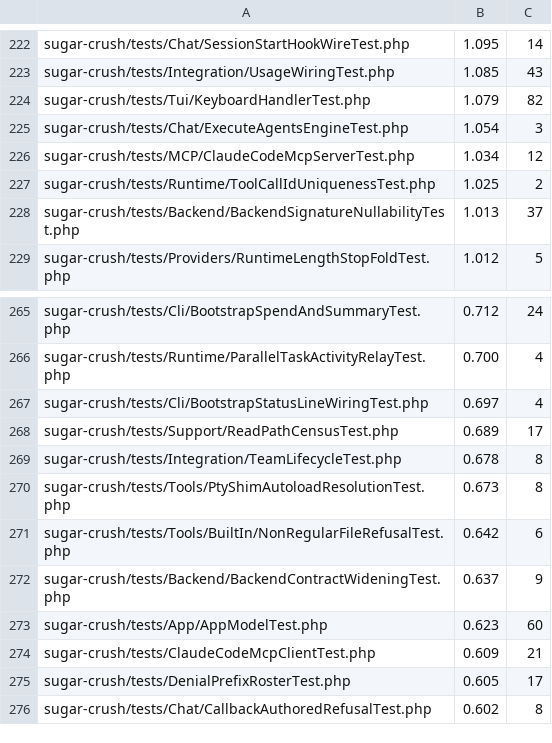
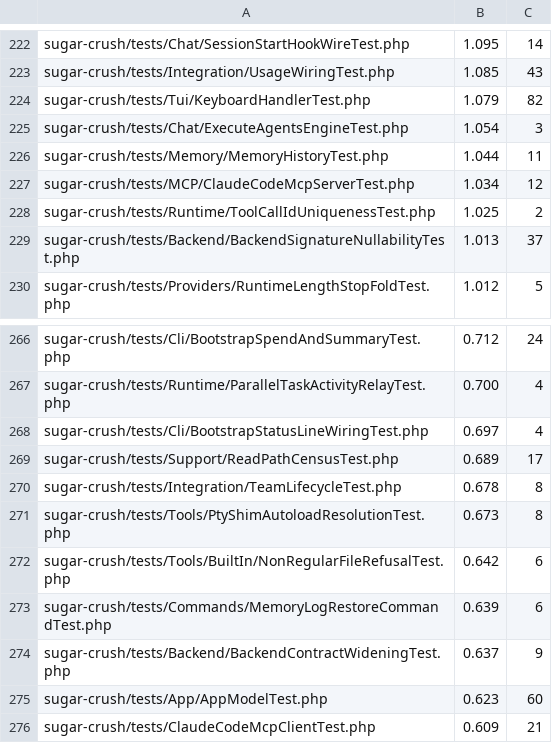
Before and after one commit to detain/sugarcraft, a TSV file: scripts/parallel-tests-durations.tsv, drawn as a sheet; only a part is shown, gaps mark what is left out; the shorter side is filled out with more unchanged rows; the diff names each change by its address in the sheet, - before the commit and + after, or states it on an @@ line.

```diff
--- a/scripts/parallel-tests-durations.tsv
+++ b/scripts/parallel-tests-durations.tsv
+row 226: sugar-crush/tests/Memory/MemoryHistoryTest.php | 1.044 | 11
+row 273: sugar-crush/tests/Commands/MemoryLogRestoreCommandTest.php | 0.639 | 6
```
Also changed, not shown: 9 other files.
